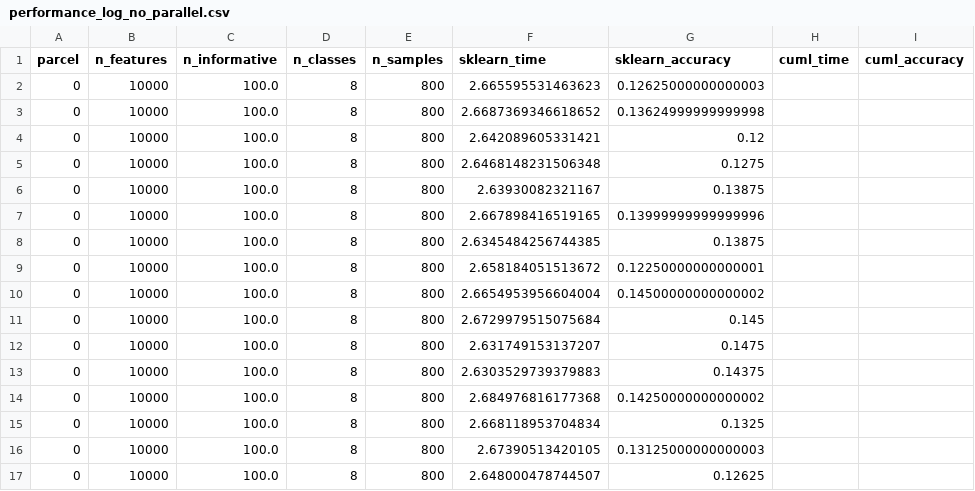
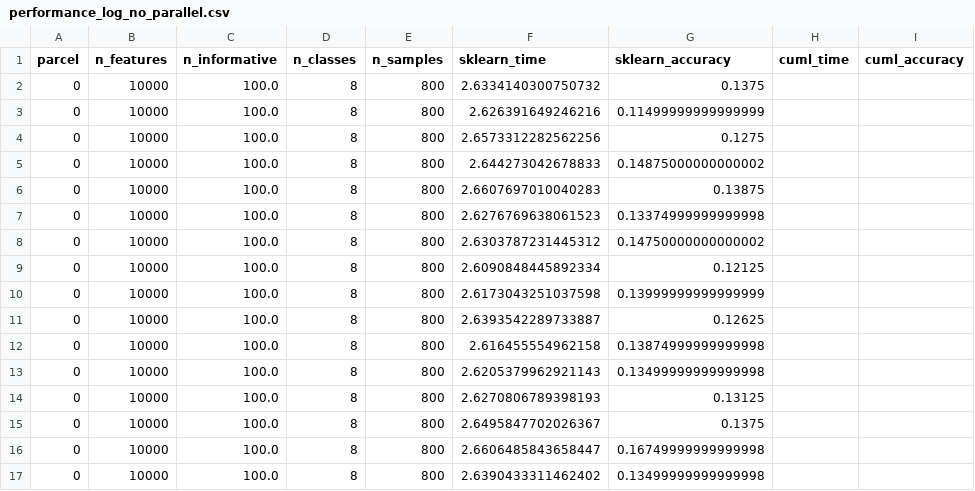
Before and after one commit to y10ab1/HPBDAIS_final_project, a CSV file: performance_log_no_parallel.csv, drawn as a sheet; only a part is shown; the diff covers the shown part only.

Commit message:
update sklearn parallel part

```diff
--- a/performance_log_no_parallel.csv
+++ b/performance_log_no_parallel.csv
@@ -1,17 +1,17 @@
 parcel,n_features,n_informative,n_classes,n_samples,sklearn_time,sklearn_accuracy,cuml_time,cuml_accuracy
-0,10000,100.0,8,800,2.665595531463623,0.12625000000000003,,
-0,10000,100.0,8,800,2.6687369346618652,0.13624999999999998,,
-0,10000,100.0,8,800,2.642089605331421,0.12,,
-0,10000,100.0,8,800,2.6468148231506348,0.1275,,
-0,10000,100.0,8,800,2.63930082321167,0.13875,,
-0,10000,100.0,8,800,2.667898416519165,0.13999999999999996,,
-0,10000,100.0,8,800,2.6345484256744385,0.13875,,
-0,10000,100.0,8,800,2.658184051513672,0.12250000000000001,,
-0,10000,100.0,8,800,2.6654953956604004,0.14500000000000002,,
-0,10000,100.0,8,800,2.6729979515075684,0.145,,
-0,10000,100.0,8,800,2.631749153137207,0.1475,,
-0,10000,100.0,8,800,2.6303529739379883,0.14375,,
-0,10000,100.0,8,800,2.684976816177368,0.14250000000000002,,
-0,10000,100.0,8,800,2.668118953704834,0.1325,,
-0,10000,100.0,8,800,2.67390513420105,0.13125000000000003,,
-0,10000,100.0,8,800,2.648000478744507,0.12625,,
+0,10000,100.0,8,800,2.6334140300750732,0.1375,,
+0,10000,100.0,8,800,2.626391649246216,0.11499999999999999,,
+0,10000,100.0,8,800,2.6573312282562256,0.1275,,
+0,10000,100.0,8,800,2.644273042678833,0.14875000000000002,,
+0,10000,100.0,8,800,2.6607697010040283,0.13875,,
+0,10000,100.0,8,800,2.6276769638061523,0.13374999999999998,,
+0,10000,100.0,8,800,2.6303787231445312,0.14750000000000002,,
+0,10000,100.0,8,800,2.6090848445892334,0.12125,,
+0,10000,100.0,8,800,2.6173043251037598,0.13999999999999999,,
+0,10000,100.0,8,800,2.6393542289733887,0.12625,,
+0,10000,100.0,8,800,2.616455554962158,0.13874999999999998,,
+0,10000,100.0,8,800,2.6205379962921143,0.13499999999999998,,
+0,10000,100.0,8,800,2.6270806789398193,0.13125,,
+0,10000,100.0,8,800,2.6495847702026367,0.1375,,
+0,10000,100.0,8,800,2.6606485843658447,0.16749999999999998,,
+0,10000,100.0,8,800,2.6390433311462402,0.13499999999999998,,
```
Also changed, not shown: 167 edited cells elsewhere in this file, 1 other file.
